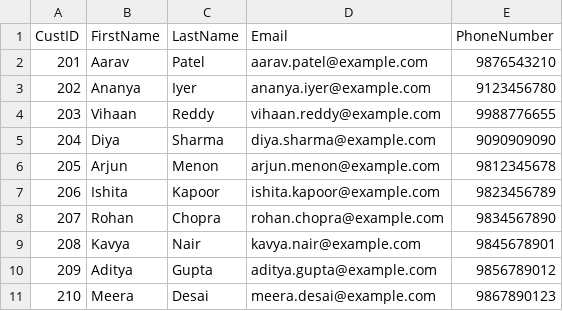
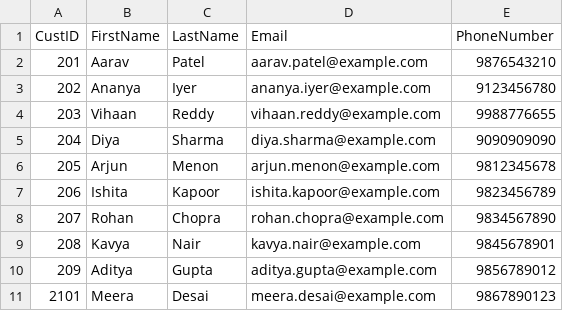
Before and after one commit to lalitha1312/cognizantaimlapril2026, a CSV file: day5/src/resources/data.csv, drawn as a sheet.

```diff
--- a/day5/src/resources/data.csv
+++ b/day5/src/resources/data.csv
@@ -10,2 +10,2 @@ CustID,FirstName,LastName,Email,PhoneNumber
 209,Aditya,Gupta,aditya.gupta@example.com,9856789012
-210,Meera,Desai,meera.desai@example.com,9867890123
+2101,Meera,Desai,meera.desai@example.com,9867890123
```
Also changed, not shown: 6 other files.
